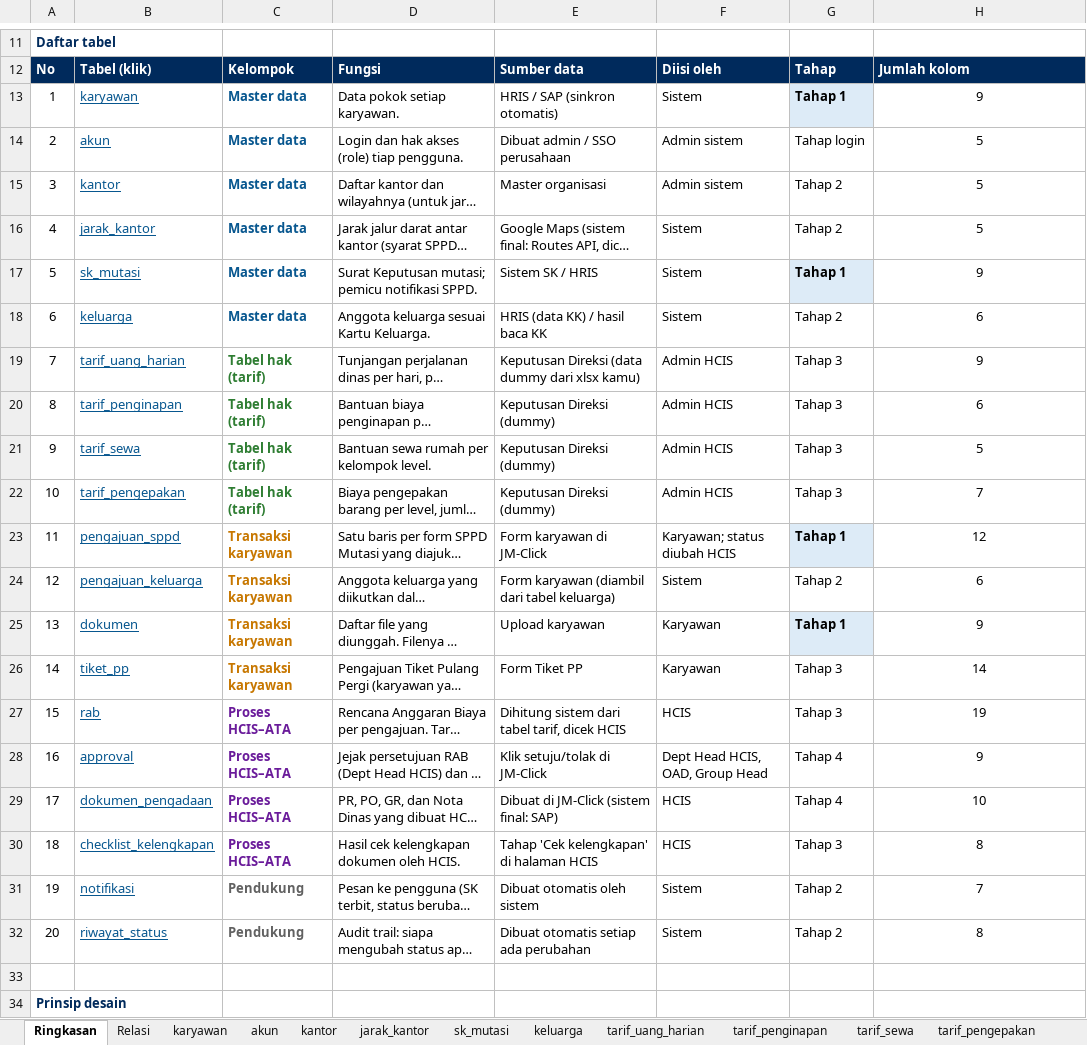
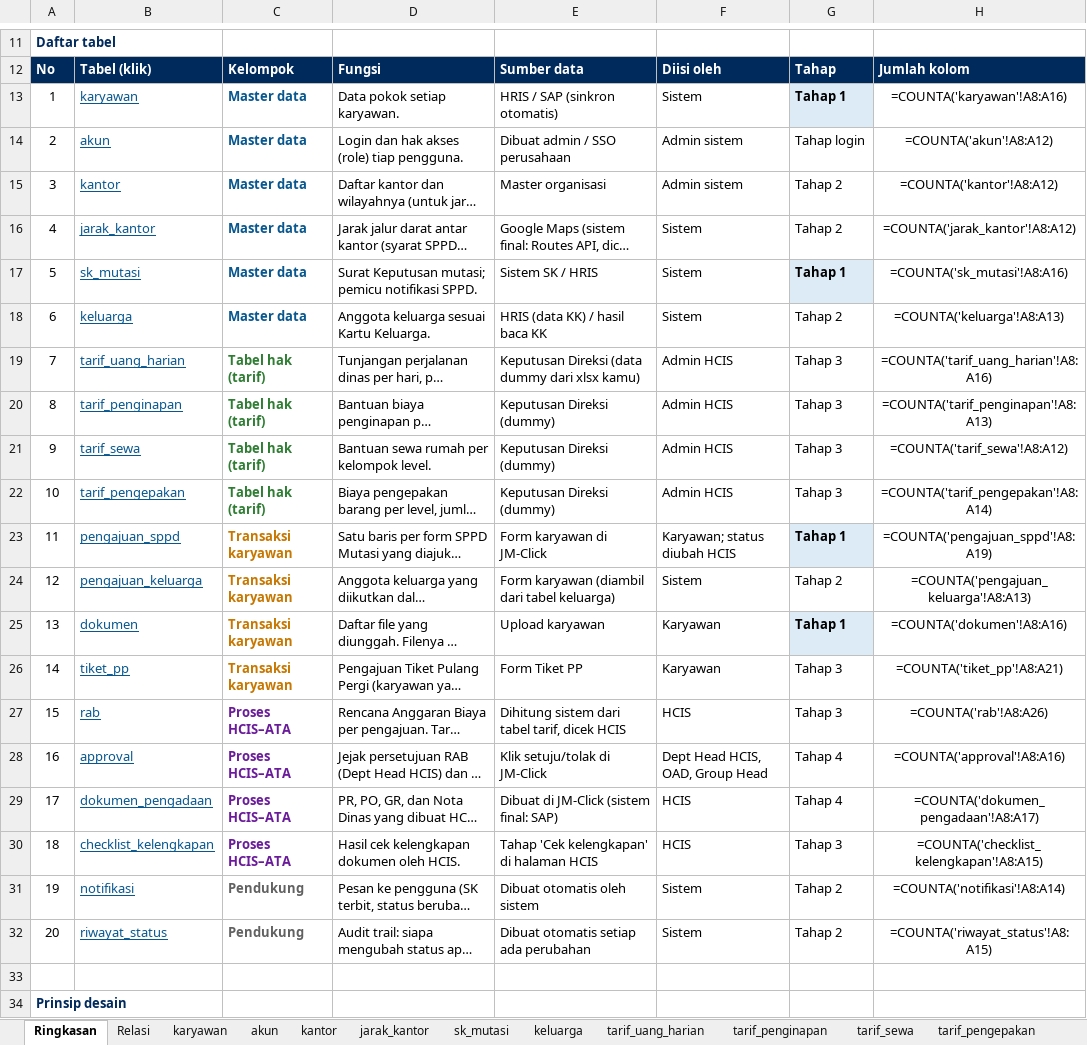
Before and after one commit to adriansyahnajwan/SPPD-MUTASI-PROTOTYPE, an Excel workbook: Rancangan_Database_SPPD_Mutasi_fix.xlsx, sheet Ringkasan, drawn as a sheet; only a part is shown, gaps mark what is left out; long unchanged cells end in …; values as stored, in another font and other column widths than the file's, no borders; formulas without a stored value are shown as written; the diff names each change by its address in the sheet, - before the commit and + after, or states it on an @@ line.

```diff
--- a/Rancangan_Database_SPPD_Mutasi_fix.xlsx (sheet Ringkasan)
+++ b/Rancangan_Database_SPPD_Mutasi_fix.xlsx (sheet Ringkasan)
-H13: 9
+H13: =COUNTA('karyawan'!A8:A16)
-H14: 5
+H14: =COUNTA('akun'!A8:A12)
-H15: 5
+H15: =COUNTA('kantor'!A8:A12)
-H16: 5
+H16: =COUNTA('jarak_kantor'!A8:A12)
-H17: 9
+H17: =COUNTA('sk_mutasi'!A8:A16)
-H18: 6
+H18: =COUNTA('keluarga'!A8:A13)
-H19: 9
+H19: =COUNTA('tarif_uang_harian'!A8:A16)
-H20: 6
+H20: =COUNTA('tarif_penginapan'!A8:A13)
-H21: 5
+H21: =COUNTA('tarif_sewa'!A8:A12)
-H22: 7
+H22: =COUNTA('tarif_pengepakan'!A8:A14)
-H23: 12
+H23: =COUNTA('pengajuan_sppd'!A8:A19)
-H24: 6
+H24: =COUNTA('pengajuan_keluarga'!A8:A13)
-H25: 9
+H25: =COUNTA('dokumen'!A8:A16)
-H26: 14
+H26: =COUNTA('tiket_pp'!A8:A21)
-H27: 19
+H27: =COUNTA('rab'!A8:A26)
-H28: 9
+H28: =COUNTA('approval'!A8:A16)
-H29: 10
+H29: =COUNTA('dokumen_pengadaan'!A8:A17)
-H30: 8
+H30: =COUNTA('checklist_kelengkapan'!A8:A15)
-H31: 7
+H31: =COUNTA('notifikasi'!A8:A14)
-H32: 8
+H32: =COUNTA('riwayat_status'!A8:A15)
```
Also changed, not shown: sheet dokumen, sheet pengajuan_keluarga, sheet pengajuan_sppd, sheet notifikasi, sheet rab, sheet tarif_uang_harian, 5 other files.
